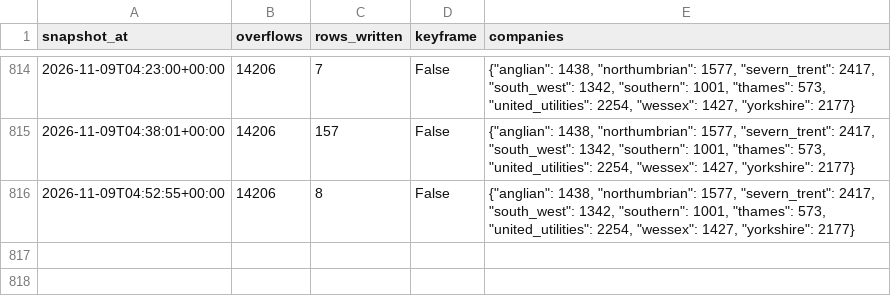
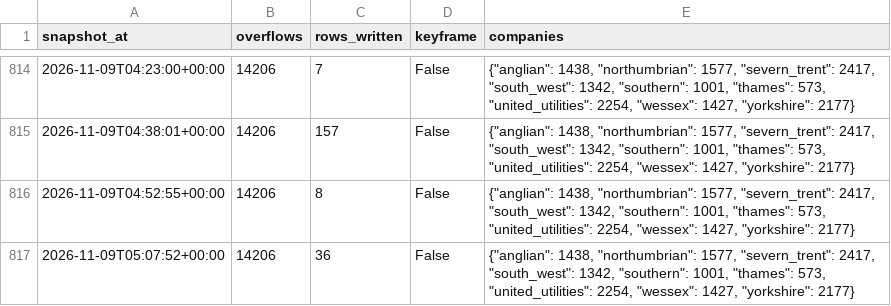
Before and after one commit to mahum24/spillwatch-ai, a CSV file: runs/runs_2026-11.csv, drawn as a sheet; only a part is shown, gaps mark what is left out.

```diff
--- a/runs/runs_2026-11.csv
+++ b/runs/runs_2026-11.csv
@@ -816 +816,2 @@ snapshot_at,overflows,rows_written,keyframe,companies
 2026-11-09T04:52:55+00:00,14206,8,False,"{""anglian"": 1438, ""northumbrian"": 1577, ""severn_trent"": 2417, ""south_west"": 1342, ""southern"": 1001, ""thames"": 573, ""united_utilities"": 2254, ""wessex"": 1427, ""yorkshire"": 2177}"
+2026-11-09T05:07:52+00:00,14206,36,False,"{""anglian"": 1438, ""northumbrian"": 1577, ""severn_trent"": 2417, ""south_west"": 1342, ""southern"": 1001, ""thames"": 573, ""united_utilities"": 2254, ""wessex"": 1427, ""yorkshire"": 2177}"
```
Also changed, not shown: 1 other file.
